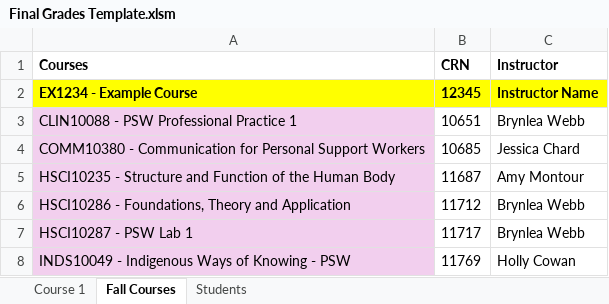
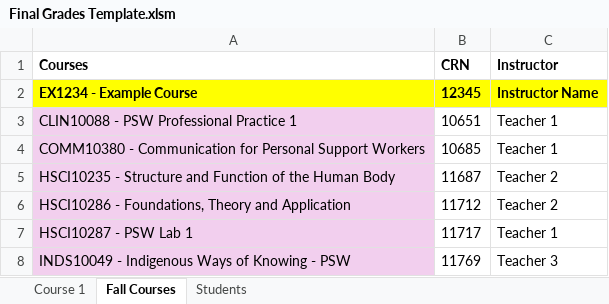
Before and after one commit to leetakhotsamit/Final-Grades-Template, an Excel workbook: Final Grades Template.xlsm, sheet Fall Courses, drawn as a sheet; values as stored, in another font and other column widths than the file's, no borders; the diff names each change by its address in the sheet, - before the commit and + after, or states it on an @@ line.

```diff
--- a/Final Grades Template.xlsm (sheet Fall Courses)
+++ b/Final Grades Template.xlsm (sheet Fall Courses)
-C3 (Instructor): Brynlea Webb
+C3 (Instructor): Teacher 1
-C4 (Instructor): Jessica Chard
+C4 (Instructor): Teacher 1
-C5 (Instructor): Amy Montour
+C5 (Instructor): Teacher 2
-C6 (Instructor): Brynlea Webb
+C6 (Instructor): Teacher 2
-C7 (Instructor): Brynlea Webb
+C7 (Instructor): Teacher 1
-C8 (Instructor): Holly Cowan
+C8 (Instructor): Teacher 3
```
Also changed, not shown: sheet Course 1, hidden cells.
